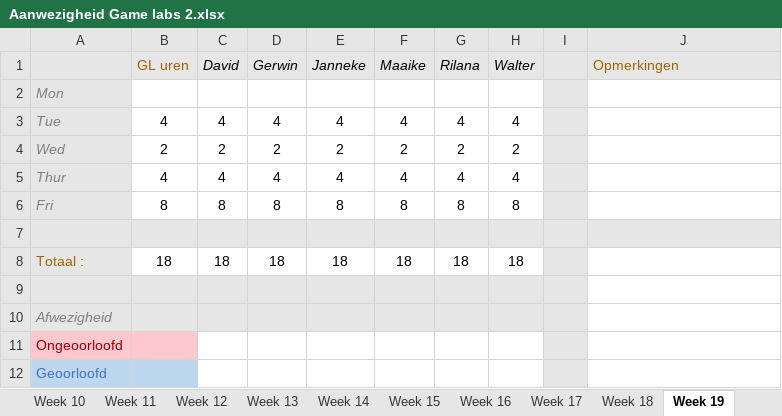
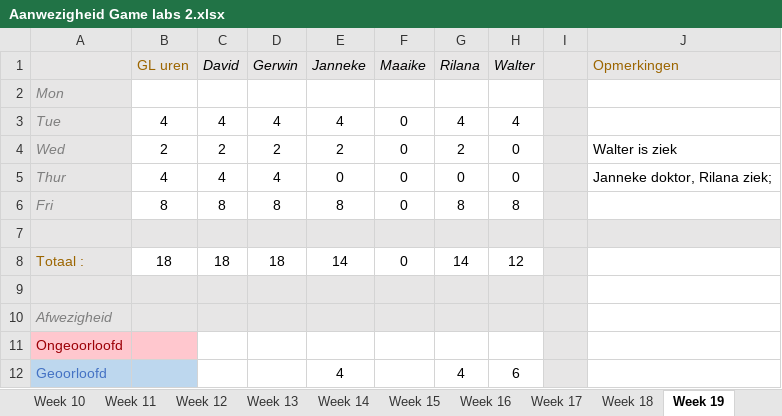
Before and after one commit to Sepi-Florez/Orphanage, an Excel workbook: Documents/Aanwezigheid Game labs 2.xlsx, sheet Week 19, drawn as a sheet; values as stored, in another font and other column widths than the file's, no borders; the diff names each change by its address in the sheet, - before the commit and + after, or states it on an @@ line.

```diff
--- a/Documents/Aanwezigheid Game labs 2.xlsx (sheet Week 19)
+++ b/Documents/Aanwezigheid Game labs 2.xlsx (sheet Week 19)
-F3 (Maaike): 4
+F3 (Maaike): 0
-F4 (Maaike): 2
+F4 (Maaike): 0
-H4 (Walter): 2
+H4 (Walter): 0
-J4 (Opmerkingen): (empty)
+J4 (Opmerkingen): Walter is ziek
-E5 (Janneke): 4
+E5 (Janneke): 0
-F5 (Maaike): 4
+F5 (Maaike): 0
-G5 (Rilana): 4
+G5 (Rilana): 0
-H5 (Walter): 4
+H5 (Walter): 0
-J5 (Opmerkingen): (empty)
+J5 (Opmerkingen): Janneke doktor, Rilana ziek;
-F6 (Maaike): 8
+F6 (Maaike): 0
-E8 (Janneke): 18
+E8 (Janneke): 14
-F8 (Maaike): 18
+F8 (Maaike): 0
-G8 (Rilana): 18
+G8 (Rilana): 14
-H8 (Walter): 18
+H8 (Walter): 12
-E12 (Janneke): (empty)
+E12 (Janneke): 4
-G12 (Rilana): (empty)
+G12 (Rilana): 4
-H12 (Walter): (empty)
+H12 (Walter): 6
```
Also changed, not shown: sheet Percentages, 41 other files.
